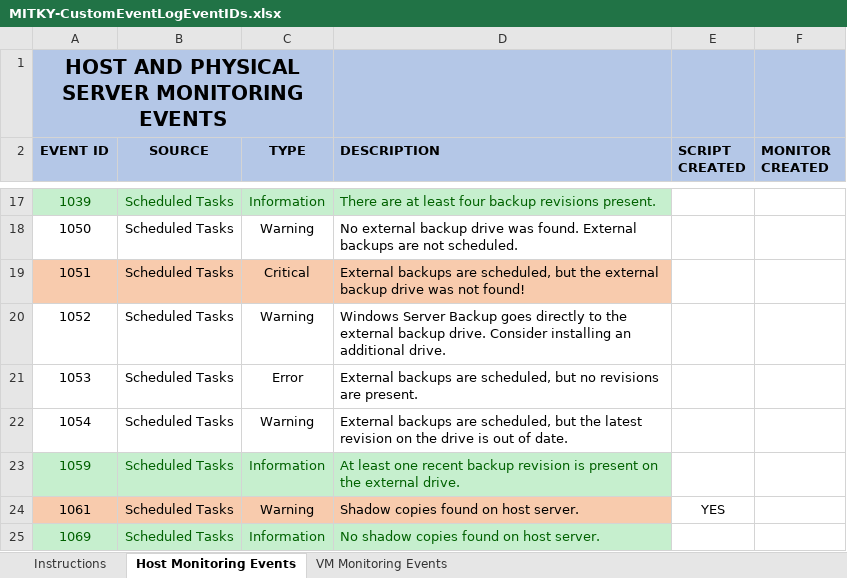
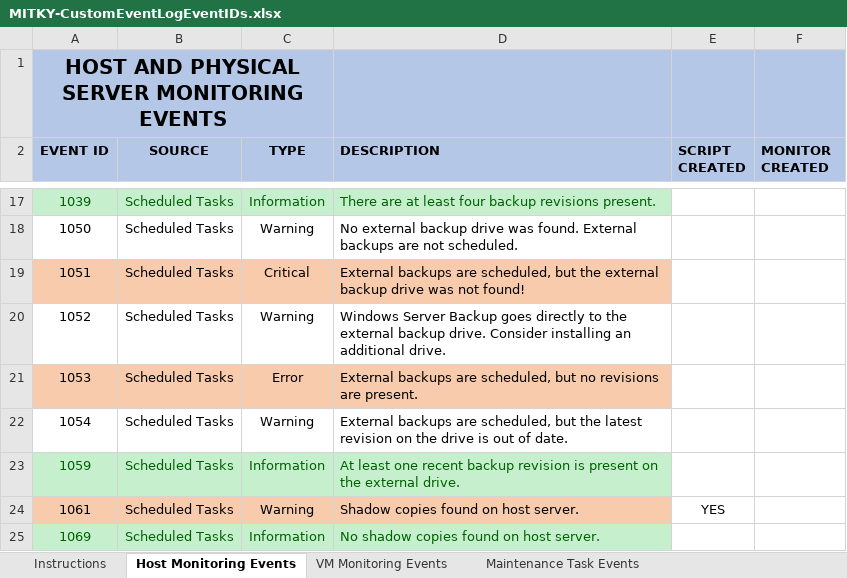
Before and after one commit to MayfieldITKY/RMMCustomMonitors, an Excel workbook: MITKY-CustomEventLogEventIDs.xlsx, sheet Host Monitoring Events, drawn as a sheet; only a part is shown, gaps mark what is left out; values as stored, in another font and other column widths than the file's, no borders; the diff names each change by its address in the sheet, - before the commit and + after, or states it on an @@ line.

```diff
--- a/MITKY-CustomEventLogEventIDs.xlsx (sheet Host Monitoring Events)
+++ b/MITKY-CustomEventLogEventIDs.xlsx (sheet Host Monitoring Events)
+sheet tab: Maintenance Task Events
-A21:D21 fill: none
+A21:D21 fill: #F8CBAD
```
Also changed, not shown: 3 other files.
